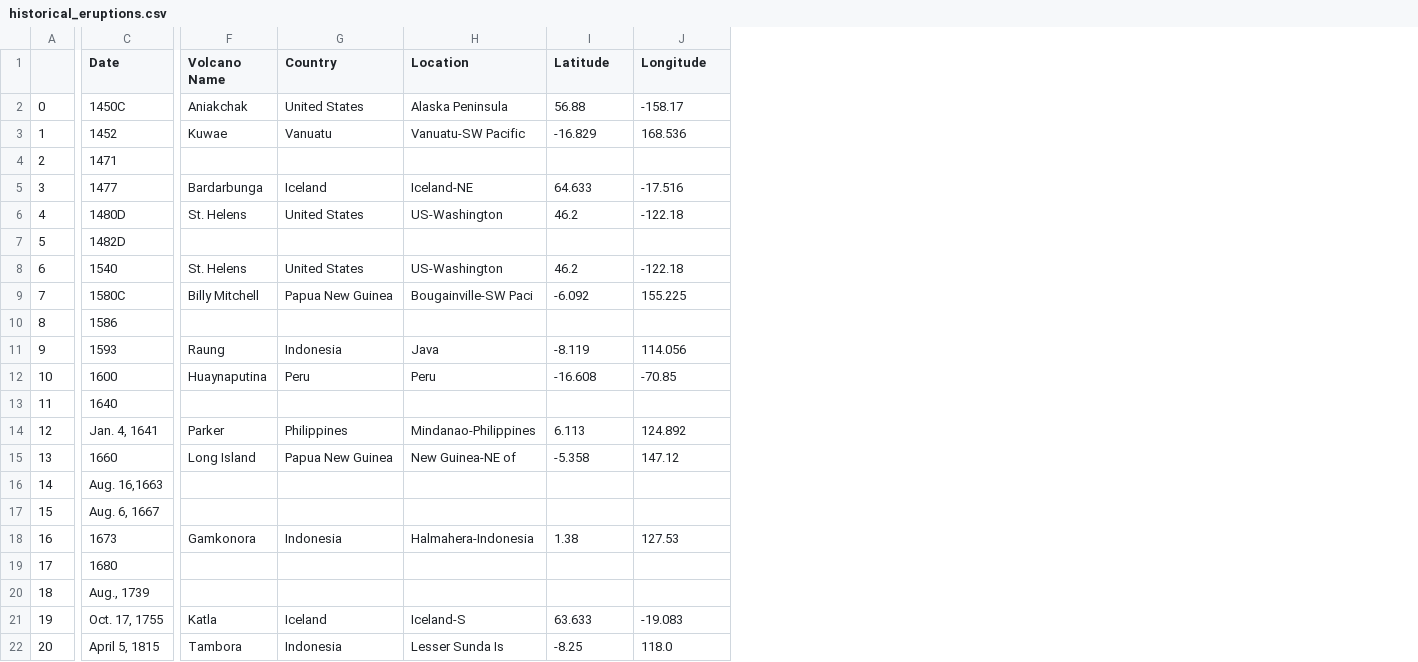
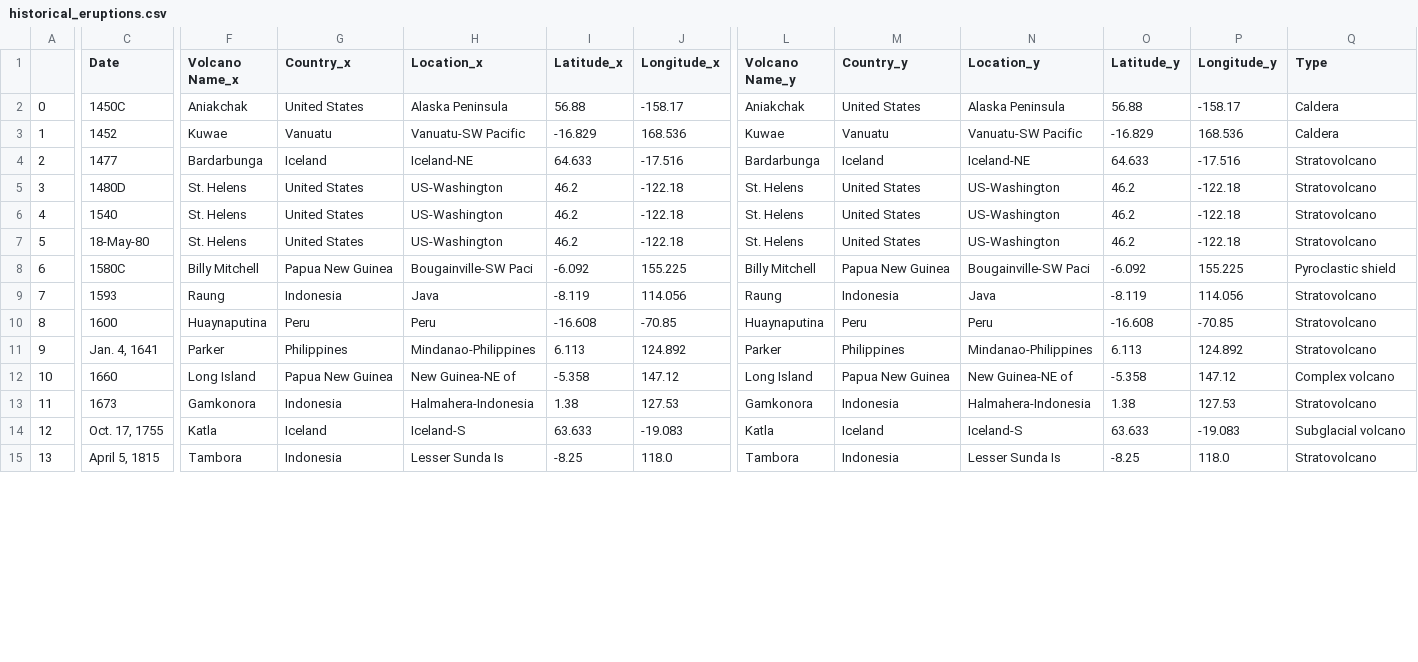
Before and after one commit to emilygolf/Predicting-Seismicity, a CSV file: DataSci Final Project/historical_eruptions.csv, drawn as a sheet; only a part is shown, gaps mark what is left out; removed rows and columns are numbered as before the commit, all else as after; rows hold the shown columns only; the diff covers the shown part only; the diff names each change by its address in the sheet, - before the commit and + after, or states it on an @@ line.

Commit message:
Add files via upload

```diff
--- a/DataSci Final Project/historical_eruptions.csv
+++ b/DataSci Final Project/historical_eruptions.csv
+column L (Volcano Name_y), rows 2-6: Aniakchak | Kuwae | Bardarbunga | St. Helens | St. Helens; rows 8-15: Billy Mitchell | Raung | Huaynaputina | Parker | Long Island | Gamkonora | Katla | Tambora
+column M (Country_y), rows 2-6: United States | Vanuatu | Iceland | United States | United States; rows 8-15: Papua New Guinea | Indonesia | Peru | Philippines | Papua New Guinea | Indonesia | Iceland | Indonesia
+column N (Location_y), rows 2-6: Alaska Peninsula | Vanuatu-SW Pacific | Iceland-NE | US-Washington | US-Washington; rows 8-15: Bougainville-SW Paci | Java | Peru | Mindanao-Philippines | New Guinea-NE of | Halmahera-Indonesia | Iceland-S | Lesser Sunda Is
+column O (Latitude_y), rows 2-6: 56.88 | -16.829 | 64.633 | 46.2 | 46.2; rows 8-15: -6.092 | -8.119 | -16.608 | 6.113 | -5.358 | 1.38 | 63.633 | -8.25
+column P (Longitude_y), rows 2-6: -158.17 | 168.536 | -17.516 | -122.18 | -122.18; rows 8-15: 155.225 | 114.056 | -70.85 | 124.892 | 147.12 | 127.53 | -19.083 | 118.0
+column Q (Type), rows 2-6: Caldera | Caldera | Stratovolcano | Stratovolcano | Stratovolcano; rows 8-15: Pyroclastic shield | Stratovolcano | Stratovolcano | Stratovolcano | Complex volcano | Stratovolcano | Subglacial volcano | Stratovolcano
-F1: Volcano Name
+F1: Volcano Name_x
-G1: Country
+G1: Country_x
-H1: Location
+H1: Location_x
-I1: Latitude
+I1: Latitude_x
-J1: Longitude
+J1: Longitude_x
-row 4: 2 | 1471
@@ column A renumbered between rows 4 and 24 @@
-row 7: 5 | 1482D
@@ row 34 moved to row 7: 5 @@
-row 10: 8 | 1586
-row 13: 11 | 1640
-row 16: 14 | Aug. 16,1663
-row 17: 15 | Aug. 6, 1667
-row 19: 17 | 1680
-row 20: 18 | Aug., 1739
```
Also changed, not shown: 2 removed rows elsewhere in this file.
